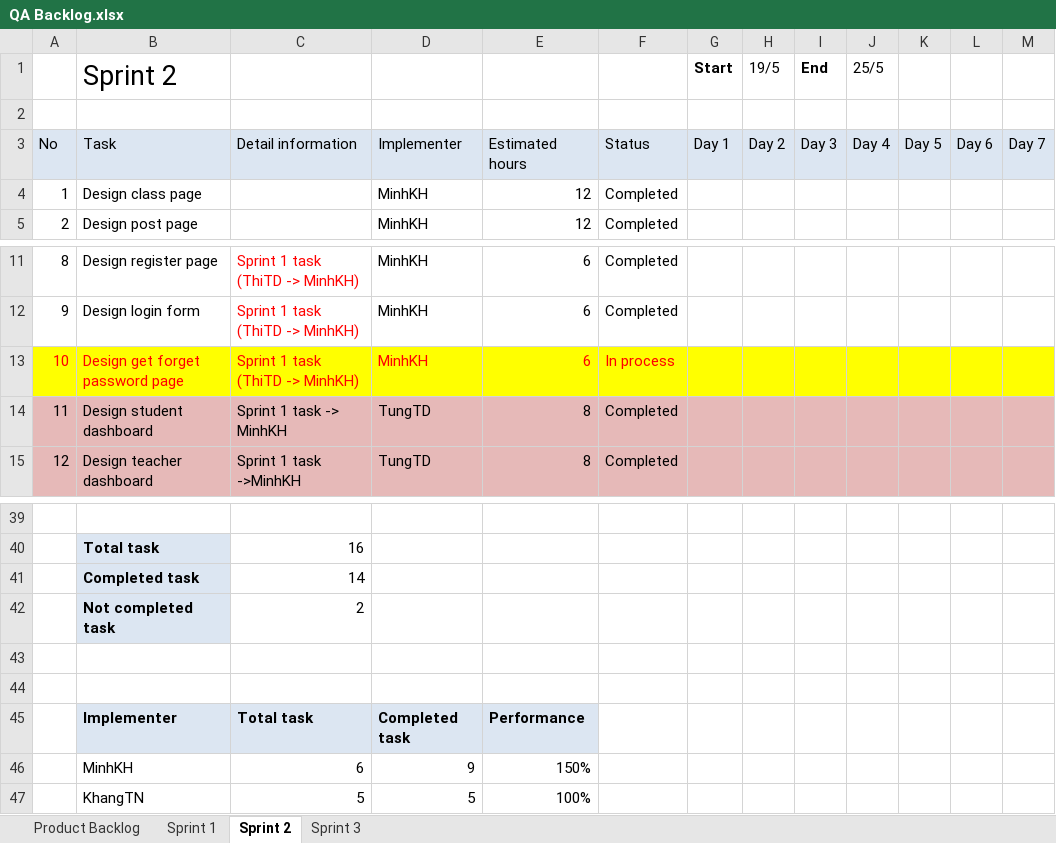
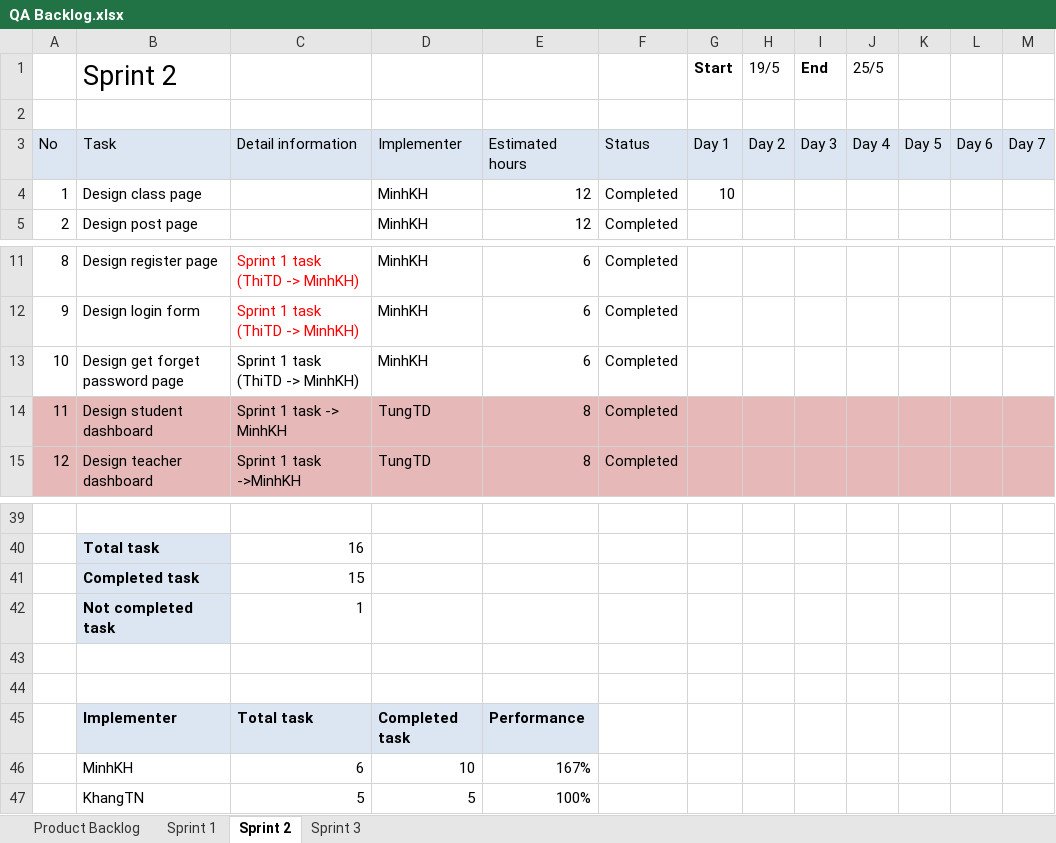
Before and after one commit to CapstoneTeam11/Document, an Excel workbook: QA Backlog.xlsx, sheet Sprint 2, drawn as a sheet; only a part is shown, gaps mark what is left out; values as stored, in another font and other column widths than the file's, no borders; charts and pictures not drawn; the diff names each change by its address in the sheet, - before the commit and + after, or states it on an @@ line.

Commit message:
update sprint 3

```diff
--- a/QA Backlog.xlsx (sheet Sprint 2)
+++ b/QA Backlog.xlsx (sheet Sprint 2)
-G4 (Start): (empty)
+G4 (Start): 10
-A13:M13 fill: #FFFF00
+A13:M13 fill: none
-A13:F13 text colour: #FF0000
+A13:F13 text colour: black
-F13: In process
+F13: Completed
-C41: 14
+C41: 15
-C42: 2
+C42: 1
-D46: 9
+D46: 10
-E46: 150%
+E46: 167%
```
Also changed, not shown: sheet Sprint 3, charts or pictures.
